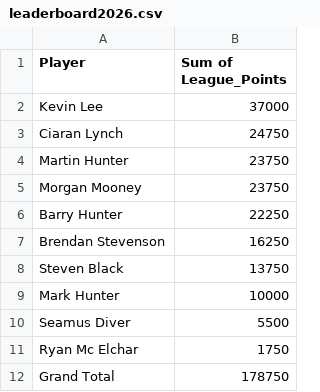
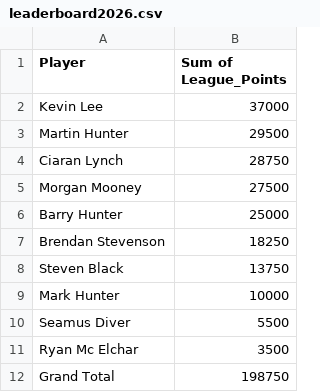
Before and after one commit to CLynch1-hub/the-2002-cardroom, a CSV file: data/leaderboard2026.csv, drawn as a sheet.

```diff
--- a/data/leaderboard2026.csv
+++ b/data/leaderboard2026.csv
@@ -2,7 +2,7 @@ Player,Sum of League_Points
 Kevin Lee,37000
-Ciaran Lynch,24750
-Martin Hunter,23750
-Morgan Mooney,23750
-Barry Hunter,22250
-Brendan Stevenson,16250
+Martin Hunter,29500
+Ciaran Lynch,28750
+Morgan Mooney,27500
+Barry Hunter,25000
+Brendan Stevenson,18250
 Steven Black,13750
@@ -10,3 +10,3 @@ Mark Hunter,10000
 Seamus Diver,5500
-Ryan Mc Elchar,1750
-Grand Total,178750
+Ryan Mc Elchar,3500
+Grand Total,198750
```
Also changed, not shown: data/hosts.csv, data/results-2026.csv.
